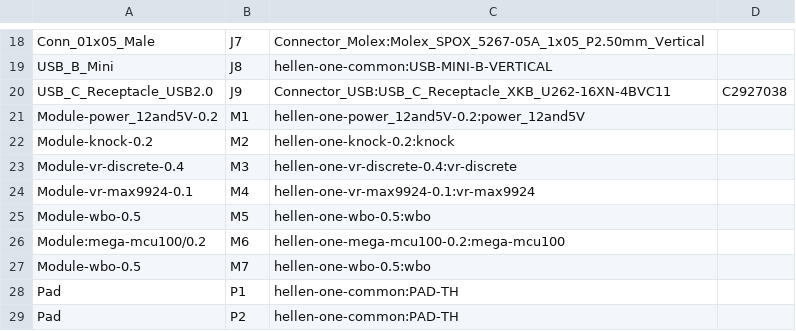
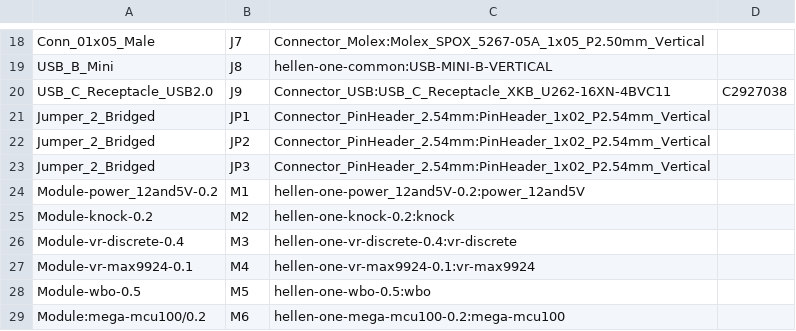
Before and after one commit to chuckwagoncomputing/hellen-VFR800, a CSV file: gerber/uaeficopiedtovfr.csv, drawn as a sheet; only a part is shown, gaps mark what is left out; the shorter side is filled out with more unchanged rows; the diff names each change by its address in the sheet, - before the commit and + after, or states it on an @@ line.

```diff
--- a/gerber/uaeficopiedtovfr.csv
+++ b/gerber/uaeficopiedtovfr.csv
+row 21: Jumper_2_Bridged | JP1 | Connector_PinHeader_2.54mm:PinHeader_1x02_P2.54mm_Vertical
+row 22: Jumper_2_Bridged | JP2 | Connector_PinHeader_2.54mm:PinHeader_1x02_P2.54mm_Vertical
+row 23: Jumper_2_Bridged | JP3 | Connector_PinHeader_2.54mm:PinHeader_1x02_P2.54mm_Vertical
```
Also changed, not shown: gerber/uaeficopiedtovfr-all-pos.csv, 16 other files.
